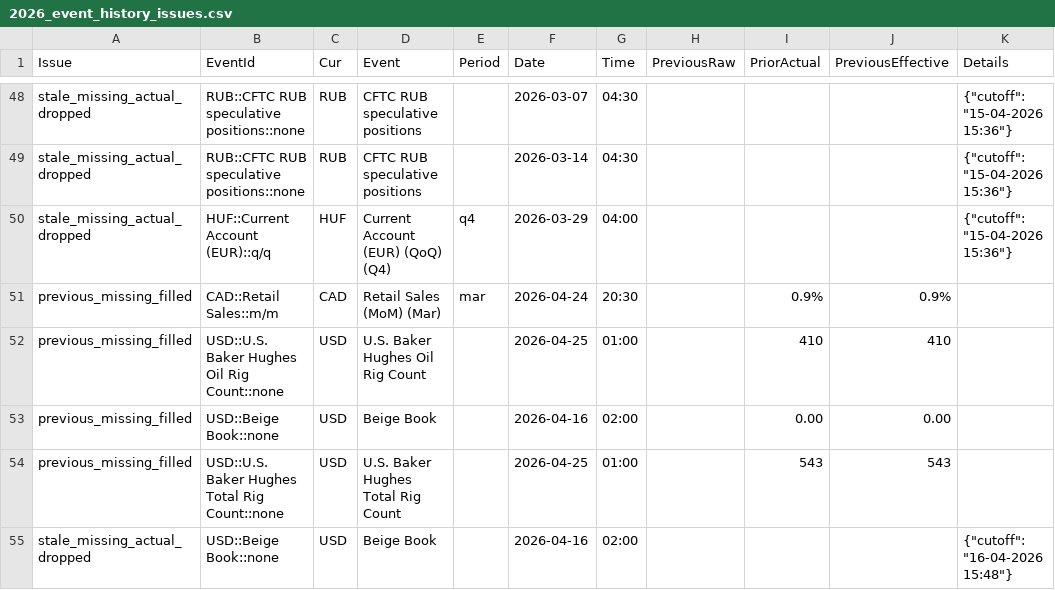
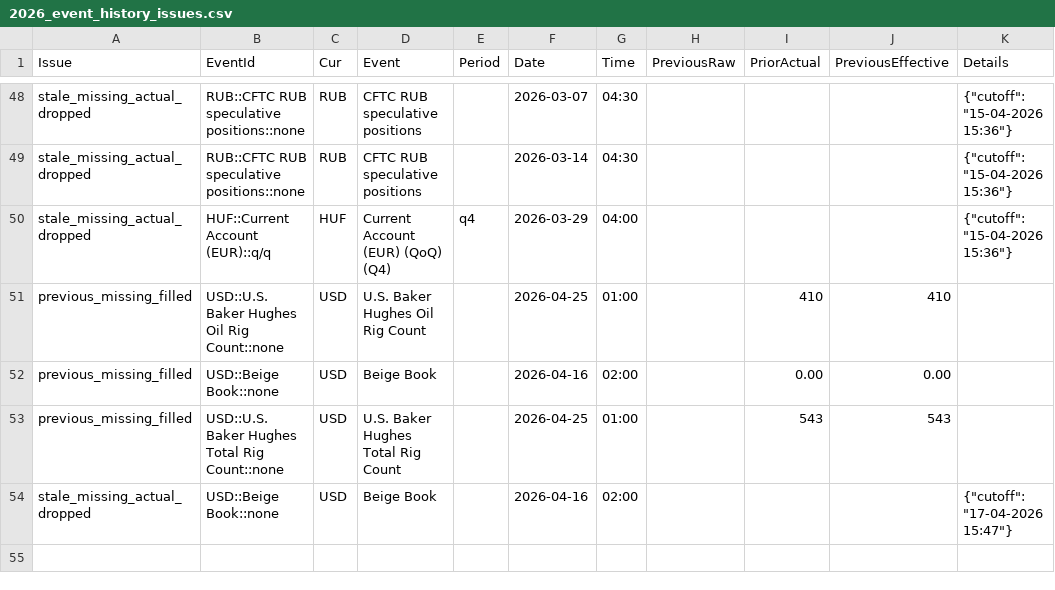
Before and after one commit to yiyousiow000814/XAUUSD-Calendar-Agent, a CSV file: data/event_history_index/2026_event_history_issues.csv, drawn as a sheet; only a part is shown, gaps mark what is left out.

```diff
--- a/data/event_history_index/2026_event_history_issues.csv
+++ b/data/event_history_index/2026_event_history_issues.csv
@@ -50,3 +50,2 @@ stale_missing_actual_dropped,RUB::CFTC RUB speculative positions::none,RUB,CFTC
 stale_missing_actual_dropped,HUF::Current Account (EUR)::q/q,HUF,Current Account (EUR) (QoQ)  (Q4),q4,2026-03-29,04:00,,,,"{""cutoff"": ""15-04-2026 15:36""}"
-previous_missing_filled,CAD::Retail Sales::m/m,CAD,Retail Sales (MoM)  (Mar),mar,2026-04-24,20:30,,0.9%,0.9%,
 previous_missing_filled,USD::U.S. Baker Hughes Oil Rig Count::none,USD,U.S. Baker Hughes Oil Rig Count,,2026-04-25,01:00,,410,410,
@@ -54,2 +53,2 @@ previous_missing_filled,USD::Beige Book::none,USD,Beige Book,,2026-04-16,02:00,,
 previous_missing_filled,USD::U.S. Baker Hughes Total Rig Count::none,USD,U.S. Baker Hughes Total Rig Count,,2026-04-25,01:00,,543,543,
-stale_missing_actual_dropped,USD::Beige Book::none,USD,Beige Book,,2026-04-16,02:00,,,,"{""cutoff"": ""16-04-2026 15:48""}"
+stale_missing_actual_dropped,USD::Beige Book::none,USD,Beige Book,,2026-04-16,02:00,,,,"{""cutoff"": ""17-04-2026 15:47""}"
```
Also changed, not shown: data/event_history_index/2026_event_history_clean.csv, data/event_history_index/2026_event_history_index.csv, 7 other files.
